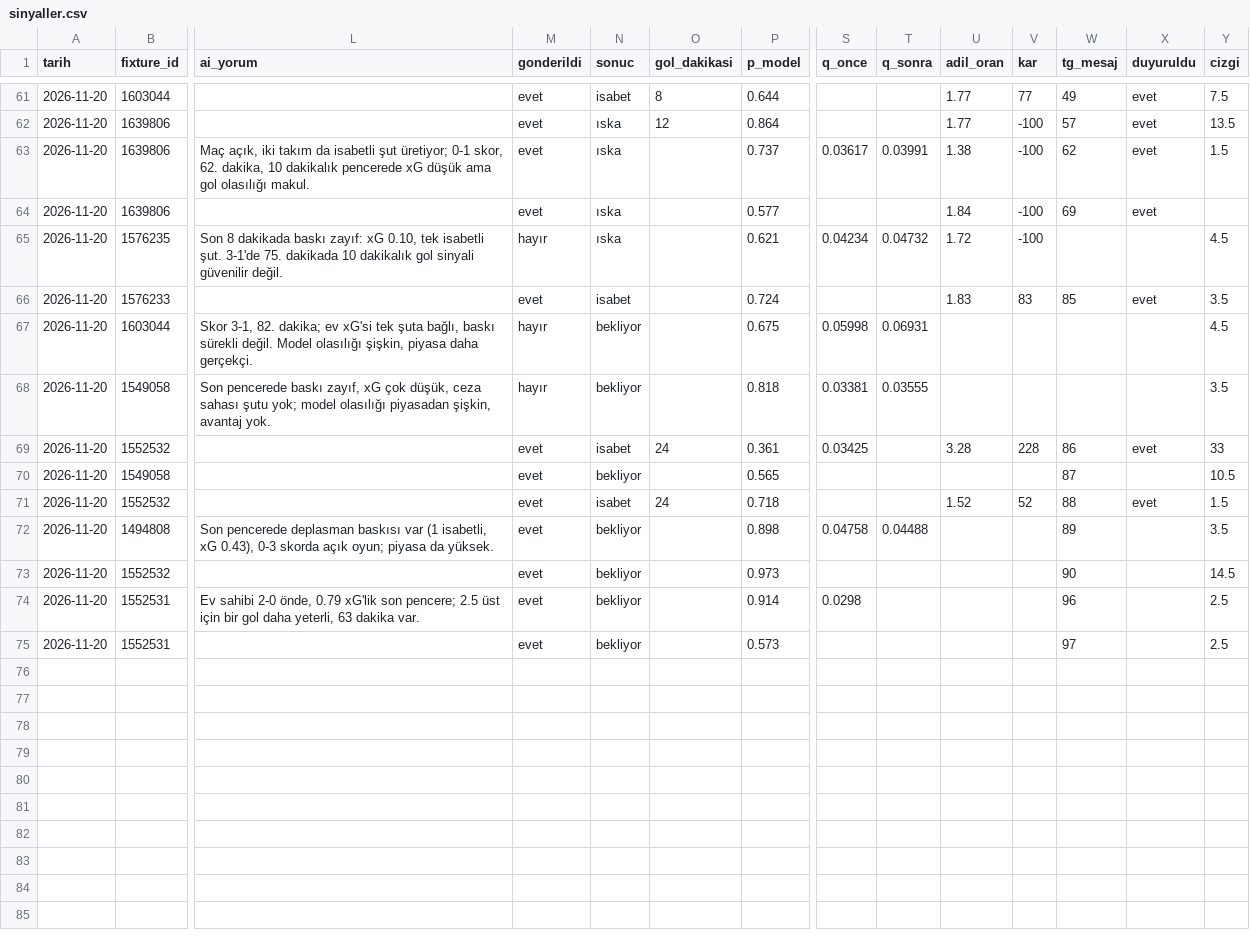
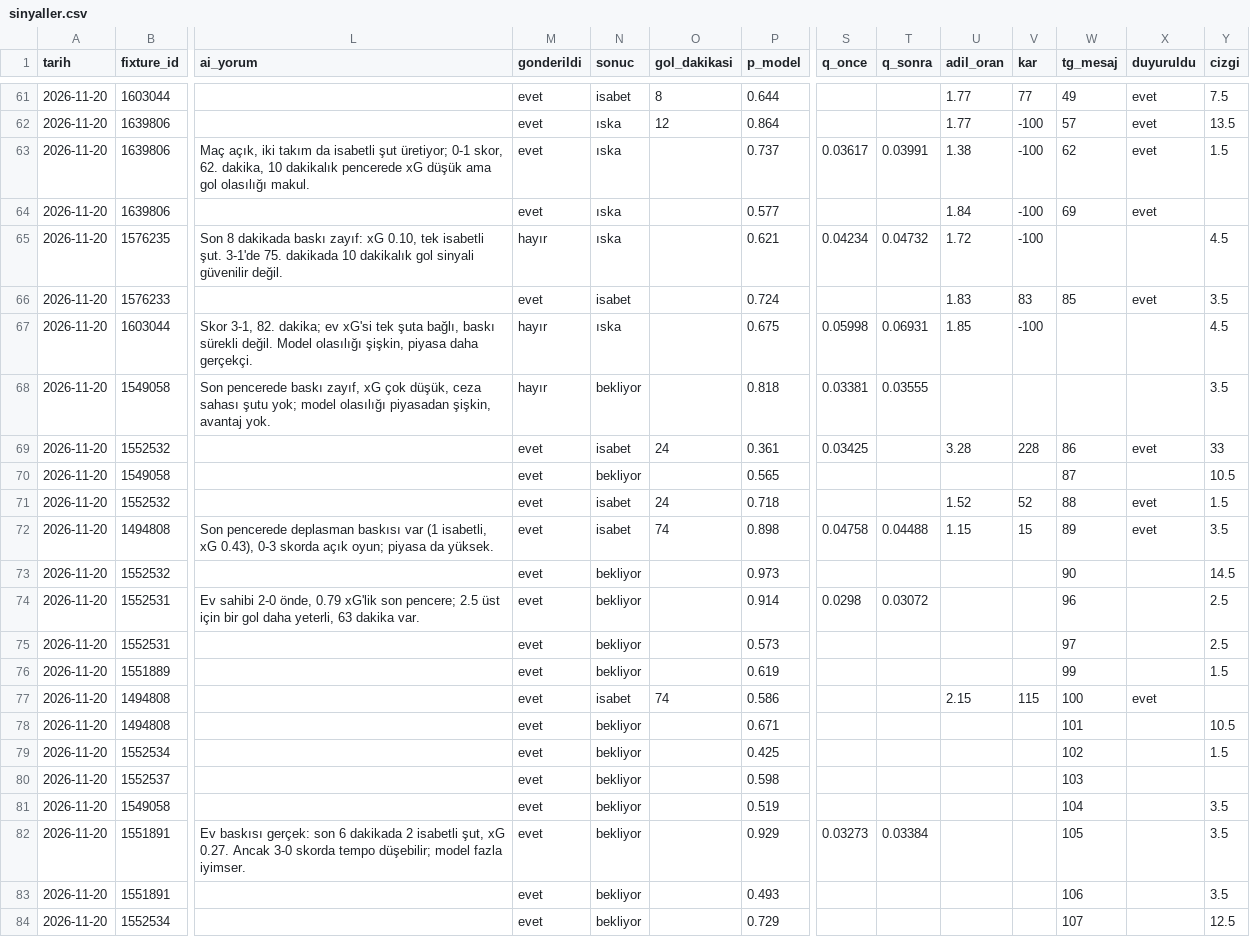
Before and after one commit to leaderofhorde1/Gol-Analizi, a CSV file: data/sinyaller.csv, drawn as a sheet; only a part is shown, gaps mark what is left out; rows hold the shown columns only; the diff names each change by its address in the sheet, - before the commit and + after, or states it on an @@ line.

```diff
--- a/data/sinyaller.csv
+++ b/data/sinyaller.csv
-N67 (sonuc): bekliyor
+N67 (sonuc): ıska
-U67 (adil_oran): (empty)
+U67 (adil_oran): 1.85
-V67 (kar): (empty)
+V67 (kar): -100
-N72 (sonuc): bekliyor
+N72 (sonuc): isabet
-O72 (gol_dakikasi): (empty)
+O72 (gol_dakikasi): 74
-U72 (adil_oran): (empty)
+U72 (adil_oran): 1.15
-V72 (kar): (empty)
+V72 (kar): 15
-X72 (duyuruldu): (empty)
+X72 (duyuruldu): evet
-T74 (q_sonra): (empty)
+T74 (q_sonra): 0.03072
+row 76: 2026-11-20 | 1551889 |  | evet | bekliyor |  | 0.619 |  |  |  |  | 99 |  | 1.5
+row 77: 2026-11-20 | 1494808 |  | evet | isabet | 74 | 0.586 |  |  | 2.15 | 115 | 100 | evet
+row 78: 2026-11-20 | 1494808 |  | evet | bekliyor |  | 0.671 |  |  |  |  | 101 |  | 10.5
+row 79: 2026-11-20 | 1552534 |  | evet | bekliyor |  | 0.425 |  |  |  |  | 102 |  | 1.5
+row 80: 2026-11-20 | 1552537 |  | evet | bekliyor |  | 0.598 |  |  |  |  | 103
+row 81: 2026-11-20 | 1549058 |  | evet | bekliyor |  | 0.519 |  |  |  |  | 104 |  | 3.5
+row 82: 2026-11-20 | 1551891 | Ev baskısı gerçek: son 6 dakikada 2 isabetli şut, xG 0.27. Ancak 3-0 skorda tempo düşebilir; model fazla iyimser. | evet | bekliyor |  | 0.929 | 0.03273 | 0.03384 |  |  | 105 |  | 3.5
+row 83: 2026-11-20 | 1551891 |  | evet | bekliyor |  | 0.493 |  |  |  |  | 106 |  | 3.5
+row 84: 2026-11-20 | 1552534 |  | evet | bekliyor |  | 0.729 |  |  |  |  | 107 |  | 12.5
```
Also changed, not shown: 2 other files.
